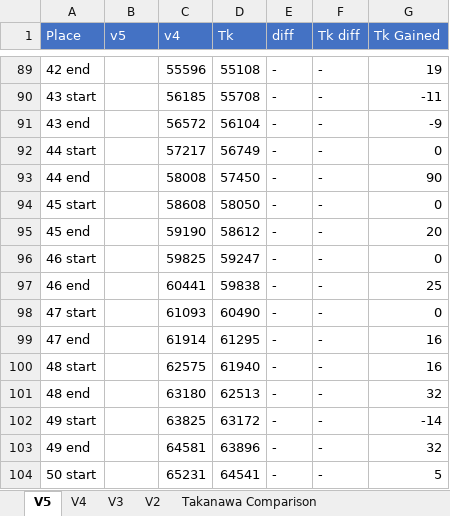
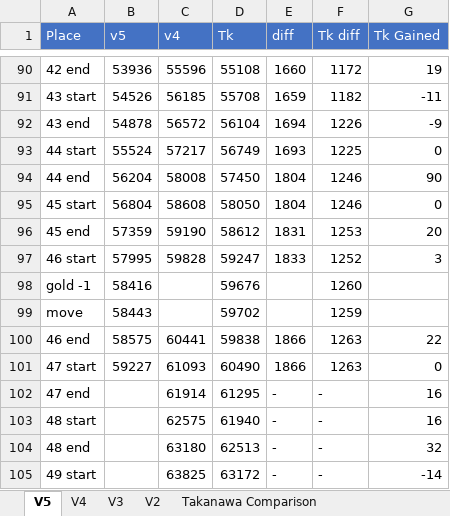
Before and after one commit to adelikat/tas, an Excel workbook: LodeRunner/FrameCompare.xlsx, sheet V5, drawn as a sheet; only a part is shown, gaps mark what is left out; the shorter side is filled out with more unchanged rows; values as stored, in another font and other column widths than the file's, no borders; addresses are those after the commit; the diff covers the shown part only; the diff names each change by its address in the sheet, - before the commit and + after, or states it on an @@ line.

```diff
--- a/LodeRunner/FrameCompare.xlsx (sheet V5)
+++ b/LodeRunner/FrameCompare.xlsx (sheet V5)
-B90 (v5): (empty)
+B90 (v5): 53936
-E90 (diff): -
+E90 (diff): 1660
-F90 (Tk diff): -
+F90 (Tk diff): 1172
-B91 (v5): (empty)
+B91 (v5): 54526
-E91 (diff): -
+E91 (diff): 1659
-F91 (Tk diff): -
+F91 (Tk diff): 1182
-B92 (v5): (empty)
+B92 (v5): 54878
-E92 (diff): -
+E92 (diff): 1694
-F92 (Tk diff): -
+F92 (Tk diff): 1226
-B93 (v5): (empty)
+B93 (v5): 55524
-E93 (diff): -
+E93 (diff): 1693
-F93 (Tk diff): -
+F93 (Tk diff): 1225
-B94 (v5): (empty)
+B94 (v5): 56204
-E94:E95 (diff): -
+E94:E95 (diff): 1804
-F94:F95 (Tk diff): -
+F94:F95 (Tk diff): 1246
-B95 (v5): (empty)
+B95 (v5): 56804
-B96 (v5): (empty)
+B96 (v5): 57359
-E96 (diff): -
+E96 (diff): 1831
-F96 (Tk diff): -
+F96 (Tk diff): 1253
-B97 (v5): (empty)
+B97 (v5): 57995
-C97 (v4): 59825
+C97 (v4): 59828
-E97 (diff): -
+E97 (diff): 1833
-F97 (Tk diff): -
+F97 (Tk diff): 1252
-G97 (Tk Gained): 0
+G97 (Tk Gained): 3
+row 98: gold -1 | 58416 |  | 59676 |  | 1260
+row 99: move | 58443 |  | 59702 |  | 1259
-B100 (v5): (empty)
+B100 (v5): 58575
-E100:E101 (diff): -
+E100:E101 (diff): 1866
-F100:F101 (Tk diff): -
+F100:F101 (Tk diff): 1263
-G100 (Tk Gained): 25
+G100 (Tk Gained): 22
-B101 (v5): (empty)
+B101 (v5): 59227
```
Also changed, not shown: 1 added row and 36 edited cells elsewhere in this sheet, formulas that keep their value, 1 other file.
